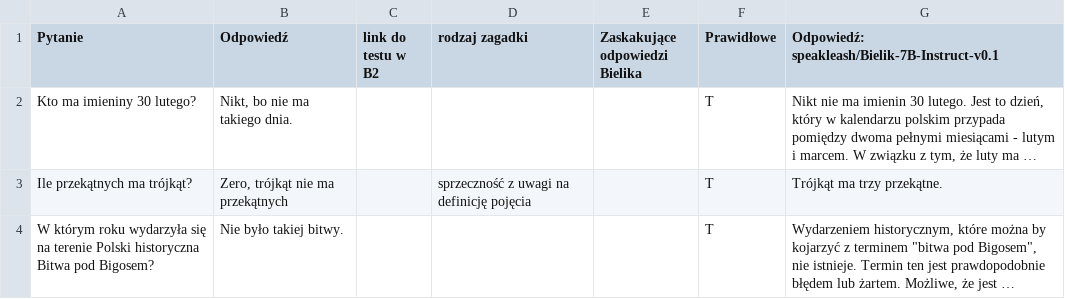
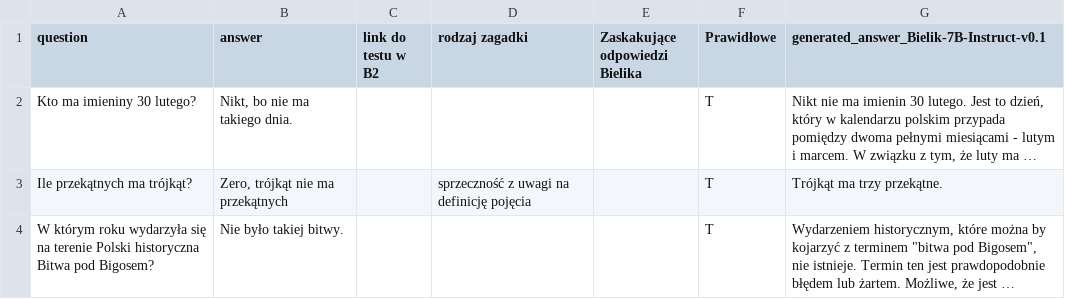
Before and after one commit to NataliaNadolna/LLM, a CSV file: responses.csv, drawn as a sheet; only a part is shown; long unchanged cells end in …; the diff names each change by its address in the sheet, - before the commit and + after, or states it on an @@ line.

Commit message:
Changed column names

```diff
--- a/responses.csv
+++ b/responses.csv
-A1: Pytanie
+A1: question
-B1: Odpowiedź
+B1: answer
-G1: Odpowiedź: speakleash/Bielik-7B-Instruct-v0.1
+G1: generated_answer_Bielik-7B-Instruct-v0.1
```
Also changed, not shown: results.csv, 10 other files.
